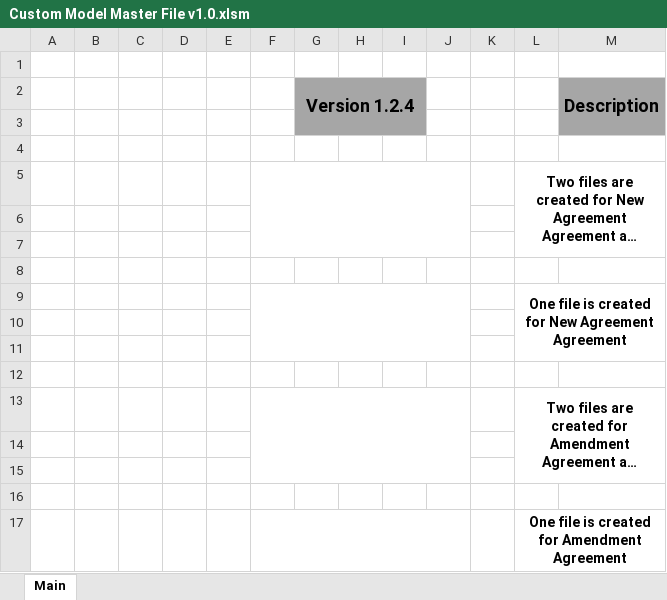
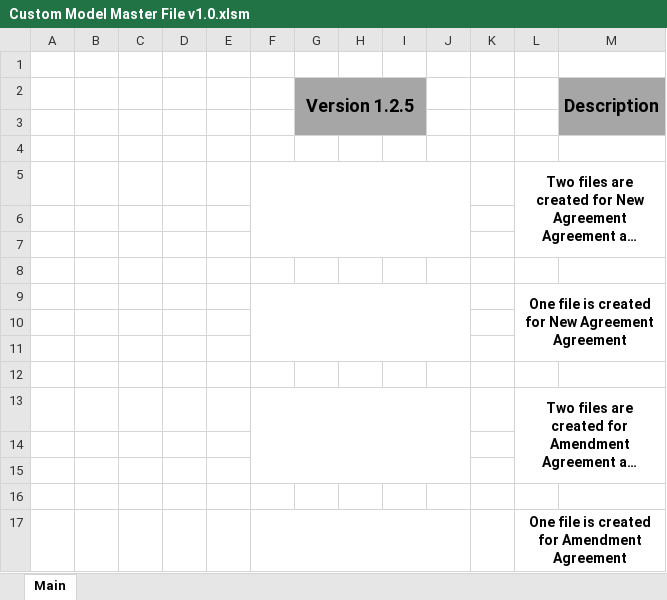
Before and after one commit to Ushadevi-velusamy/ALC, an Excel workbook: Custom Model/Custom Model Master File v1.0.xlsm, sheet Main, drawn as a sheet; long unchanged cells end in …; values as stored, in another font and other column widths than the file's, no borders; charts and pictures not drawn; the diff names each change by its address in the sheet, - before the commit and + after, or states it on an @@ line.

Commit message:
Existing Custs

```diff
--- a/Custom Model/Custom Model Master File v1.0.xlsm (sheet Main)
+++ b/Custom Model/Custom Model Master File v1.0.xlsm (sheet Main)
-G2: Version 1.2.4
+G2: Version 1.2.5
```
